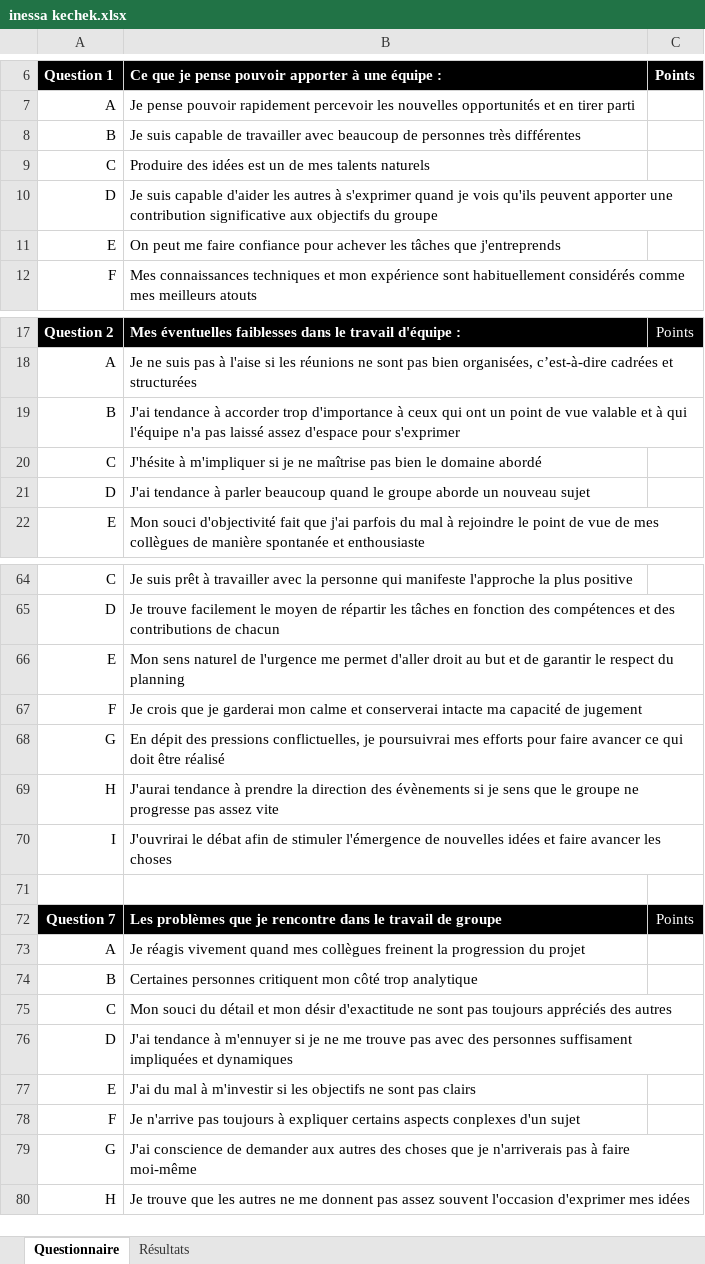
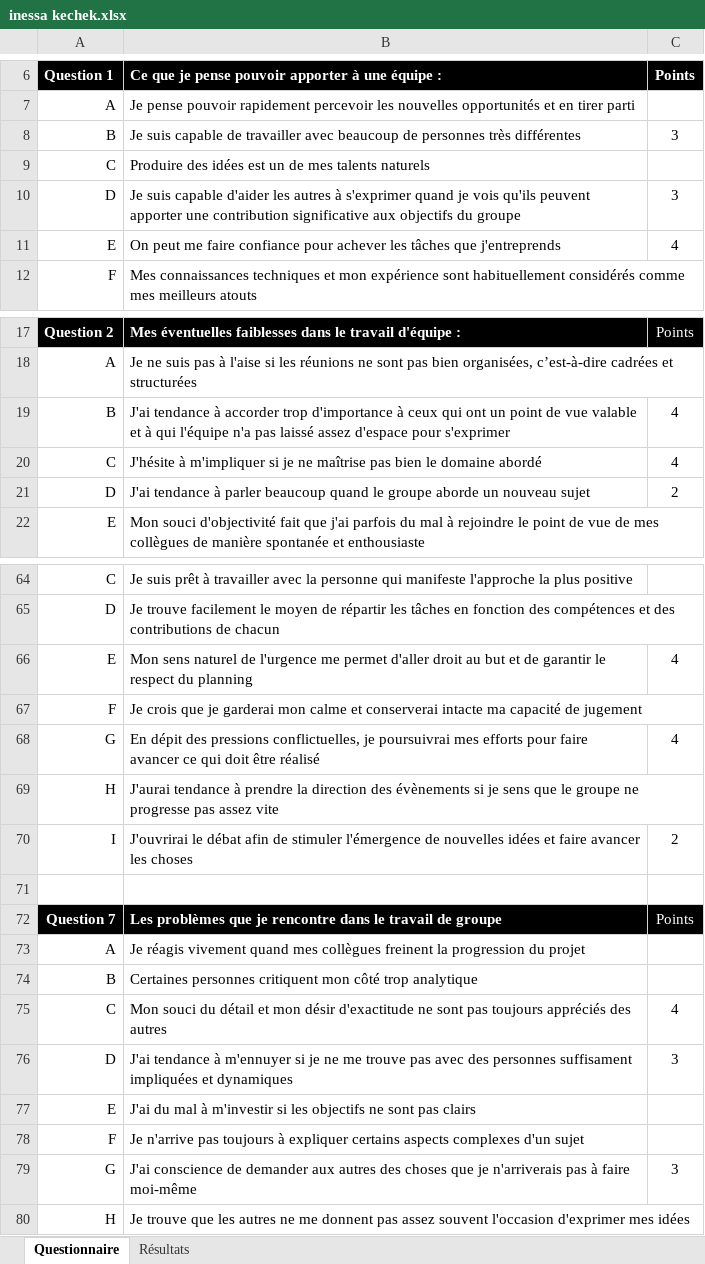
Before and after one commit to IOT-Project-EI4/resources-and-management, an Excel workbook: docs/gestion de projet/milestone 1/management/tests de perception/inessa kechek.xlsx, sheet Questionnaire, drawn as a sheet; only a part is shown, gaps mark what is left out; values as stored, in another font and other column widths than the file's, no borders; the diff covers the shown part only; the diff names each change by its address in the sheet, - before the commit and + after, or states it on an @@ line.

```diff
--- a/docs/gestion de projet/milestone 1/management/tests de perception/inessa kechek.xlsx (sheet Questionnaire)
+++ b/docs/gestion de projet/milestone 1/management/tests de perception/inessa kechek.xlsx (sheet Questionnaire)
-C8: (empty)
+C8: 3
-C10: (empty)
+C10: 3
-C11: (empty)
+C11: 4
-C19:C20: (empty)
+C19:C20: 4
-C21: (empty)
+C21: 2
-C66: (empty)
+C66: 4
-C68: (empty)
+C68: 4
-C70: (empty)
+C70: 2
-C75: (empty)
+C75: 4
-C76: (empty)
+C76: 3
-B78: …certains aspects conplexes d'un sujet
+B78: …certains aspects complexes d'un sujet
-C79: (empty)
+C79: 3
```
Also changed, not shown: 9 edited cells elsewhere in this sheet, sheet Résultats.
